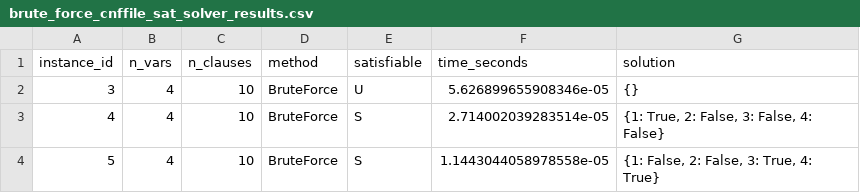
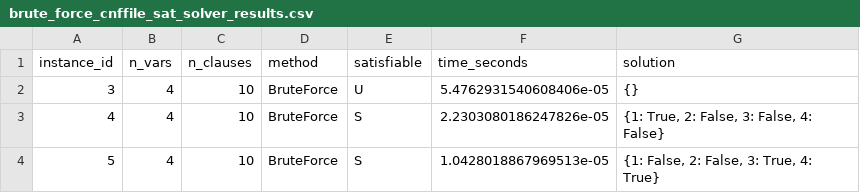
Before and after one commit to pkogge/Project1-TOC, a CSV file: results/brute_force_cnffile_sat_solver_results.csv, drawn as a sheet.

```diff
--- a/results/brute_force_cnffile_sat_solver_results.csv
+++ b/results/brute_force_cnffile_sat_solver_results.csv
@@ -1,4 +1,4 @@
 instance_id,n_vars,n_clauses,method,satisfiable,time_seconds,solution
-3,4,10,BruteForce,U,5.626899655908346e-05,{}
-4,4,10,BruteForce,S,2.714002039283514e-05,"{1: True, 2: False, 3: False, 4: False}"
-5,4,10,BruteForce,S,1.1443044058978558e-05,"{1: False, 2: False, 3: True, 4: True}"
+3,4,10,BruteForce,U,5.4762931540608406e-05,{}
+4,4,10,BruteForce,S,2.2303080186247826e-05,"{1: True, 2: False, 3: False, 4: False}"
+5,4,10,BruteForce,S,1.0428018867969513e-05,"{1: False, 2: False, 3: True, 4: True}"
```
Also changed, not shown: 4 other files.
